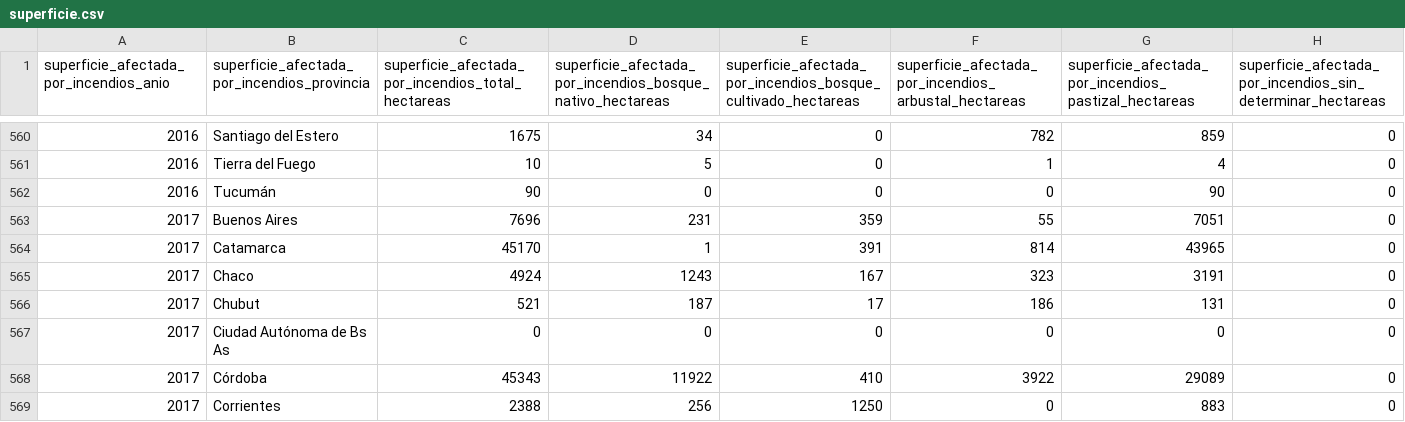
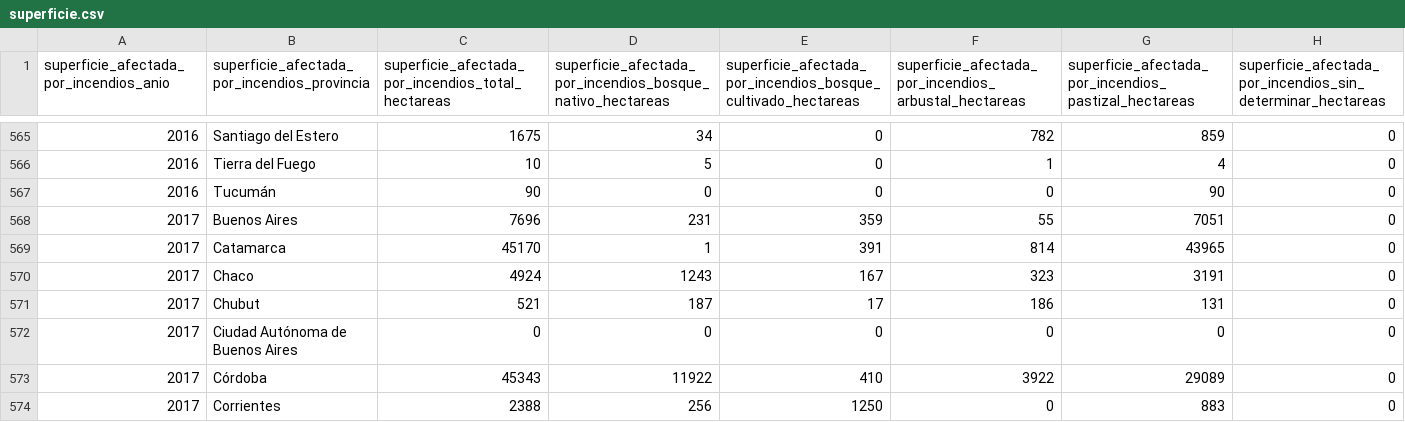
Before and after one commit to leannavarro/incendios, a CSV file: superficie.csv, drawn as a sheet; only a part is shown, gaps mark what is left out; the diff covers the shown part only.

```diff
--- a/superficie.csv
+++ b/superficie.csv
@@ -566,3 +571,3 @@ superficie_afectada_por_incendios_anio;superficie_afectada_por_incendios_provinc
 2017;Chubut;521;187;17;186;131;0
-2017;Ciudad Autónoma de Bs As;0;0;0;0;0;0
+2017;Ciudad Autónoma de Buenos Aires;0;0;0;0;0;0
 2017;Córdoba;45343;11922;410;3922;29089;0
```
Also changed, not shown: 18 added rows, 36 moved rows and 3 edited cells elsewhere in this file, cantidad.csv, 1 other file.
